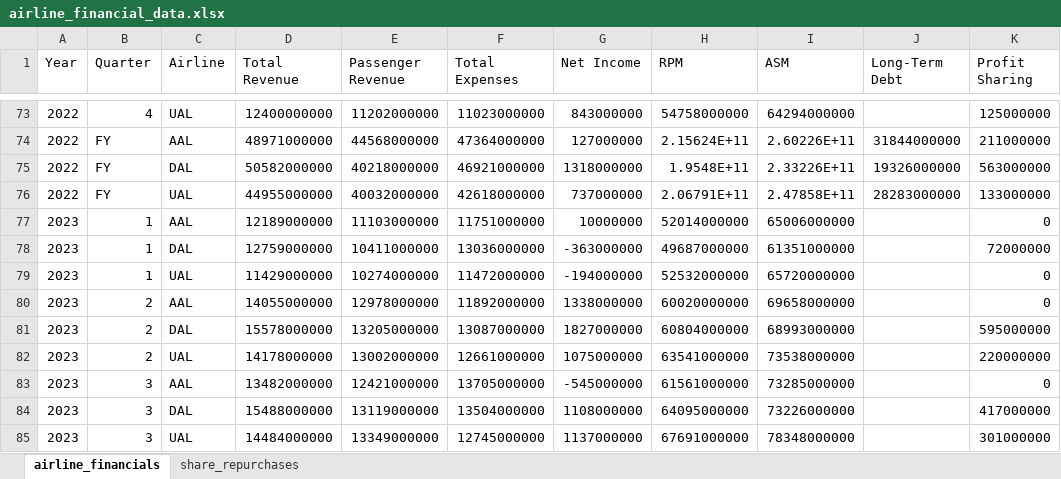
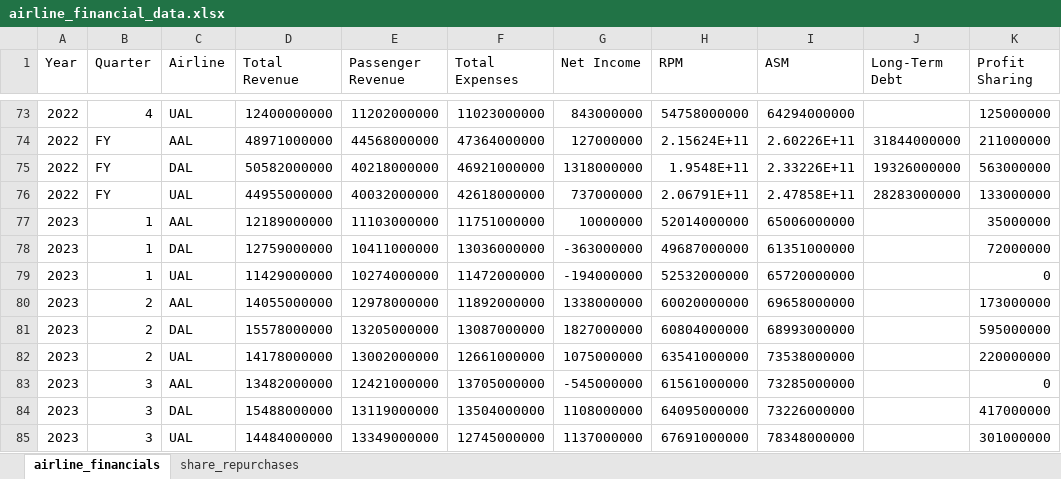
Before and after one commit to mtricanowicz/airline_financials, an Excel workbook: airline_financial_data.xlsx, sheet airline_financials, drawn as a sheet; only a part is shown, gaps mark what is left out; values as stored, in another font and other column widths than the file's, no borders; the diff covers the shown part only; the diff names each change by its address in the sheet, - before the commit and + after, or states it on an @@ line.

Commit message:
adds additional data (quarterly data for AAL, DAL, UAL back to 2014). provides additional explanation in the about section. adds estimations of quarterly profit sharing data based on annual reportings for quarters that AAL and UAL did not report.

```diff
--- a/airline_financial_data.xlsx (sheet airline_financials)
+++ b/airline_financial_data.xlsx (sheet airline_financials)
-K77 (Profit Sharing): 0
+K77 (Profit Sharing): 35000000
-K80 (Profit Sharing): 0
+K80 (Profit Sharing): 173000000
```
Also changed, not shown: 48 added rows and 20 edited cells elsewhere in this sheet, 1 other file.
